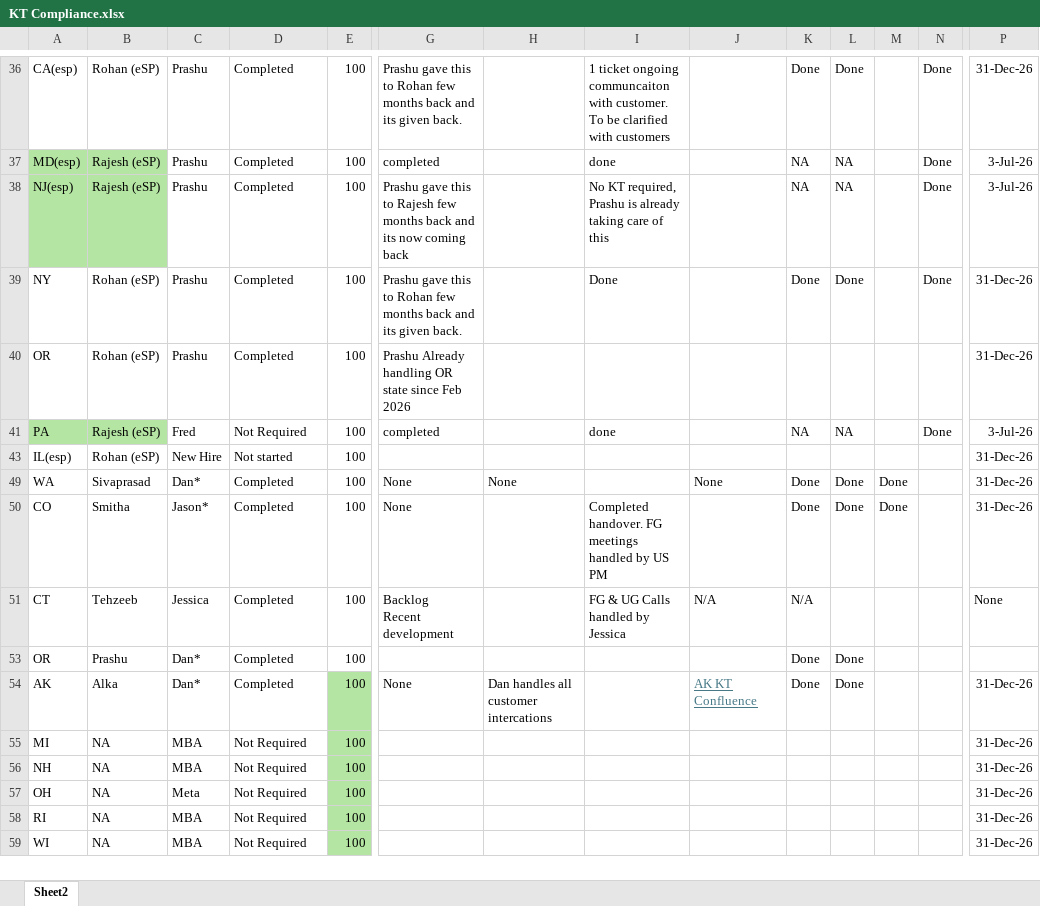
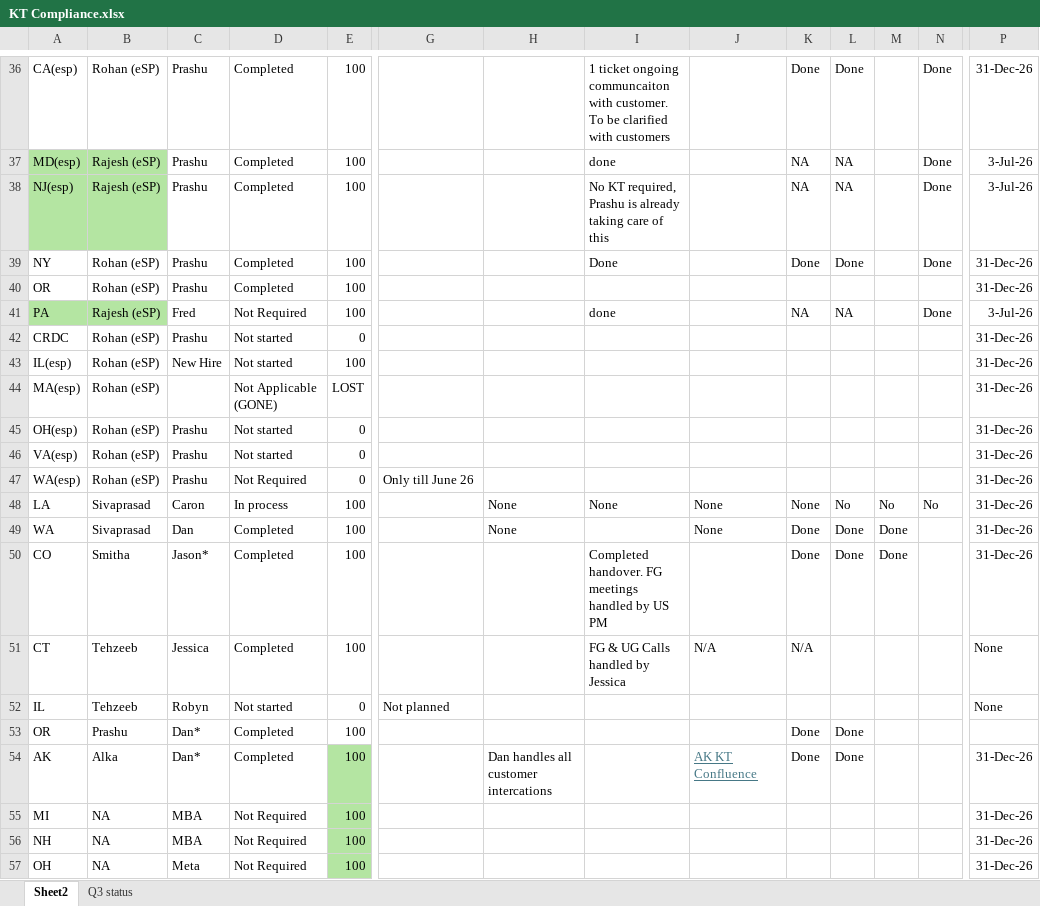
Before and after one commit to prabhaparthasarathy/kt-dashboard, an Excel workbook: KT Compliance.xlsx, sheet Sheet2, drawn as a sheet; only a part is shown, gaps mark what is left out; the shorter side is filled out with more unchanged rows; values as stored, in another font and other column widths than the file's, no borders; rows hold the shown columns only; ↵ is a line break in a cell; the diff covers the shown part only; the diff names each change by its address in the sheet, - before the commit and + after, or states it on an @@ line.

```diff
--- a/KT Compliance.xlsx (sheet Sheet2)
+++ b/KT Compliance.xlsx (sheet Sheet2)
+sheet tab: Q3 status
-G36: Prashu gave this to Rohan few months back and its given back.
+G36: (empty)
-G37: completed
+G37: (empty)
-G38: Prashu gave this to Rajesh few months back and its now coming back
+G38: (empty)
-G39: Prashu gave this to Rohan few months back and its given back.
+G39: (empty)
-G40: Prashu Already handling OR state since Feb 2026
+G40: (empty)
-G41: completed
+G41: (empty)
@@ row 42 unhidden: CRDC | Rohan (eSP) | Prashu | Not started | 0 |  |  |  |  |  |  |  |  | 31-Dec-26 @@
+row 44: MA(esp) | Rohan (eSP) |  | Not Applicable (GONE) | LOST |  |  |  |  |  |  |  |  | 31-Dec-26
@@ row 45 unhidden: OH(esp) | Rohan (eSP) | Prashu | Not started | 0 |  |  |  |  |  |  |  |  | 31-Dec-26 @@
@@ row 46 unhidden: VA(esp) | Rohan (eSP) | Prashu | Not started | 0 |  |  |  |  |  |  |  |  | 31-Dec-26 @@
@@ row 47 unhidden: WA(esp) | Rohan (eSP) | Prashu | Not Required | 0 | Only till June 26 |  |  |  |  |  |  |  | 31-Dec-26 @@
+row 48: LA | Sivaprasad | Caron | In process | 100 |  | None | None | None | None | No | No | No | 31-Dec-26
-C49: Dan*
+C49: Dan
-G49:G50: None
+G49:G50: (empty)
-G51: Backlog ↵ Recent development
+G51: (empty)
+row 52: IL | Tehzeeb | Robyn | Not started | 0 | Not planned |  |  |  |  |  |  |  | None
-G54: None
+G54: (empty)
```
Also changed, not shown: 6 added rows, 6 hidden or unhidden rows and 26 edited cells elsewhere in this sheet, hidden cells.
